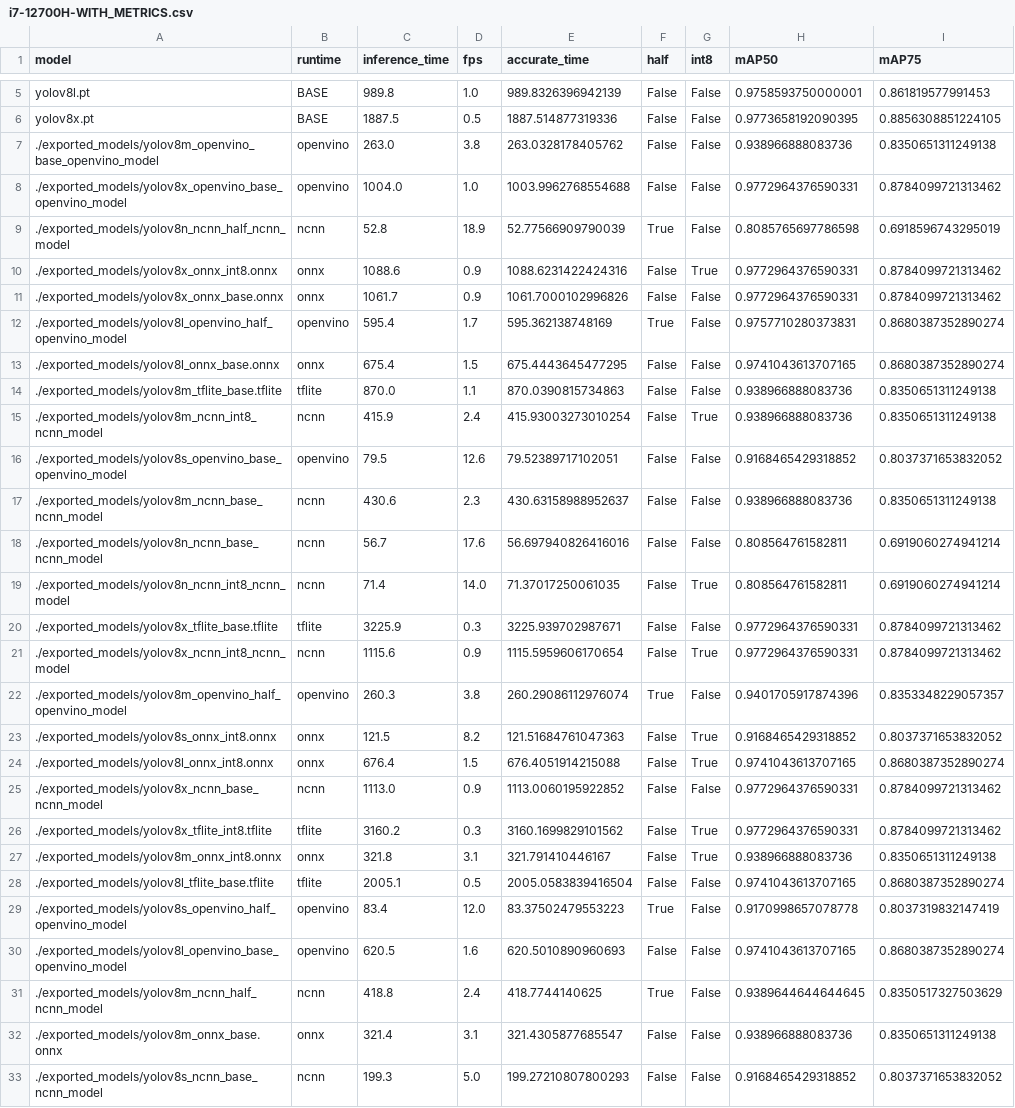
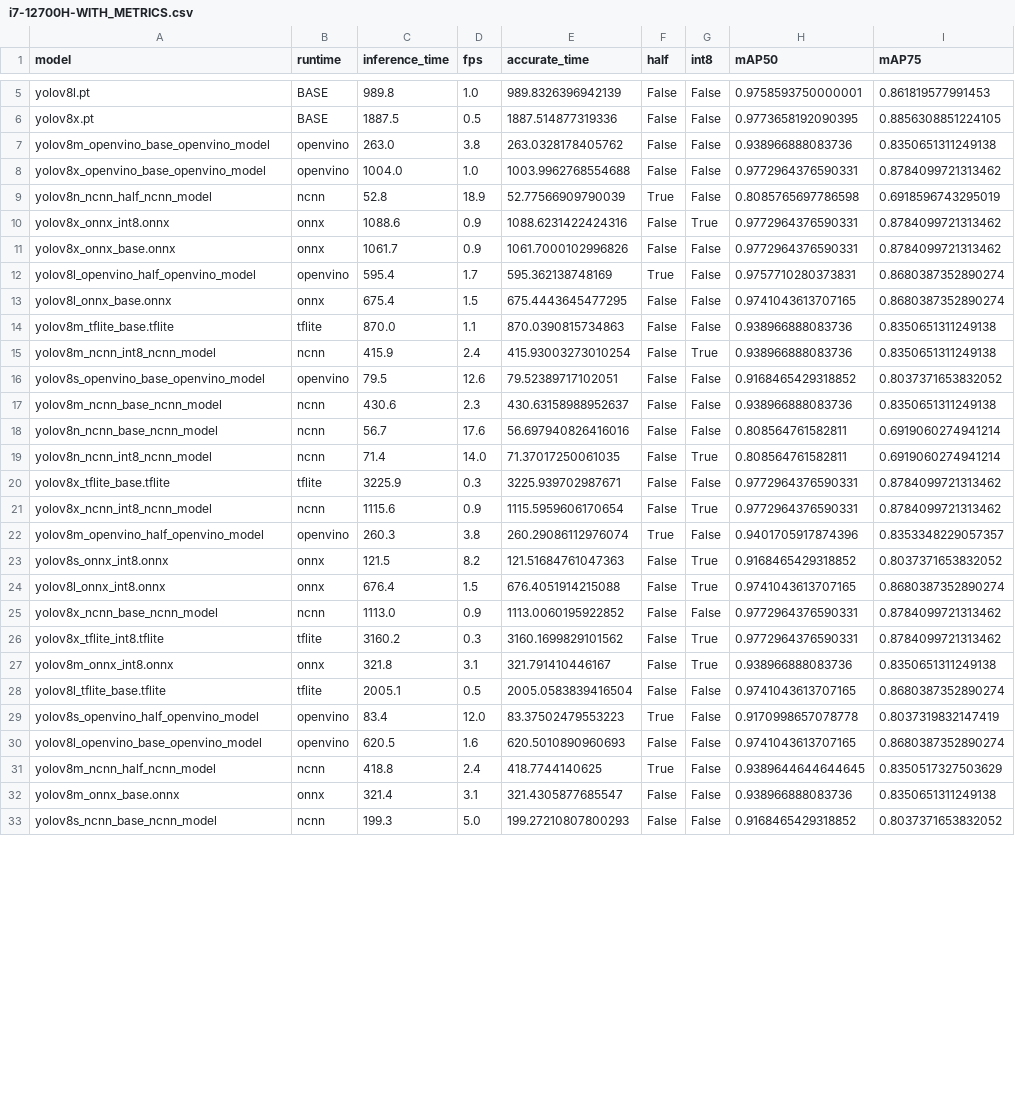
Before and after one commit to ret7020/YoloBenchmarks, a CSV file: Analytics/i7-12700H-WITH_METRICS.csv, drawn as a sheet; only a part is shown, gaps mark what is left out; the diff covers the shown part only; the diff names each change by its address in the sheet, - before the commit and + after, or states it on an @@ line.

Commit message:
Fix model pathes in reports

```diff
--- a/Analytics/i7-12700H-WITH_METRICS.csv
+++ b/Analytics/i7-12700H-WITH_METRICS.csv
-A7 (model): ./exported_models/yolov8m_openvino_base_openvino_model
+A7 (model): yolov8m_openvino_base_openvino_model
-A8 (model): ./exported_models/yolov8x_openvino_base_openvino_model
+A8 (model): yolov8x_openvino_base_openvino_model
-A9 (model): ./exported_models/yolov8n_ncnn_half_ncnn_model
+A9 (model): yolov8n_ncnn_half_ncnn_model
-A10 (model): ./exported_models/yolov8x_onnx_int8.onnx
+A10 (model): yolov8x_onnx_int8.onnx
-A11 (model): ./exported_models/yolov8x_onnx_base.onnx
+A11 (model): yolov8x_onnx_base.onnx
-A12 (model): ./exported_models/yolov8l_openvino_half_openvino_model
+A12 (model): yolov8l_openvino_half_openvino_model
-A13 (model): ./exported_models/yolov8l_onnx_base.onnx
+A13 (model): yolov8l_onnx_base.onnx
-A14 (model): ./exported_models/yolov8m_tflite_base.tflite
+A14 (model): yolov8m_tflite_base.tflite
-A15 (model): ./exported_models/yolov8m_ncnn_int8_ncnn_model
+A15 (model): yolov8m_ncnn_int8_ncnn_model
-A16 (model): ./exported_models/yolov8s_openvino_base_openvino_model
+A16 (model): yolov8s_openvino_base_openvino_model
-A17 (model): ./exported_models/yolov8m_ncnn_base_ncnn_model
+A17 (model): yolov8m_ncnn_base_ncnn_model
-A18 (model): ./exported_models/yolov8n_ncnn_base_ncnn_model
+A18 (model): yolov8n_ncnn_base_ncnn_model
-A19 (model): ./exported_models/yolov8n_ncnn_int8_ncnn_model
+A19 (model): yolov8n_ncnn_int8_ncnn_model
-A20 (model): ./exported_models/yolov8x_tflite_base.tflite
+A20 (model): yolov8x_tflite_base.tflite
-A21 (model): ./exported_models/yolov8x_ncnn_int8_ncnn_model
+A21 (model): yolov8x_ncnn_int8_ncnn_model
-A22 (model): ./exported_models/yolov8m_openvino_half_openvino_model
+A22 (model): yolov8m_openvino_half_openvino_model
-A23 (model): ./exported_models/yolov8s_onnx_int8.onnx
+A23 (model): yolov8s_onnx_int8.onnx
-A24 (model): ./exported_models/yolov8l_onnx_int8.onnx
+A24 (model): yolov8l_onnx_int8.onnx
-A25 (model): ./exported_models/yolov8x_ncnn_base_ncnn_model
+A25 (model): yolov8x_ncnn_base_ncnn_model
-A26 (model): ./exported_models/yolov8x_tflite_int8.tflite
+A26 (model): yolov8x_tflite_int8.tflite
-A27 (model): ./exported_models/yolov8m_onnx_int8.onnx
+A27 (model): yolov8m_onnx_int8.onnx
-A28 (model): ./exported_models/yolov8l_tflite_base.tflite
+A28 (model): yolov8l_tflite_base.tflite
-A29 (model): ./exported_models/yolov8s_openvino_half_openvino_model
+A29 (model): yolov8s_openvino_half_openvino_model
-A30 (model): ./exported_models/yolov8l_openvino_base_openvino_model
+A30 (model): yolov8l_openvino_base_openvino_model
-A31 (model): ./exported_models/yolov8m_ncnn_half_ncnn_model
+A31 (model): yolov8m_ncnn_half_ncnn_model
-A32 (model): ./exported_models/yolov8m_onnx_base.onnx
+A32 (model): yolov8m_onnx_base.onnx
-A33 (model): ./exported_models/yolov8s_ncnn_base_ncnn_model
+A33 (model): yolov8s_ncnn_base_ncnn_model
```
Also changed, not shown: 18 edited cells elsewhere in this file, Analytics/i7-12700H.csv.
